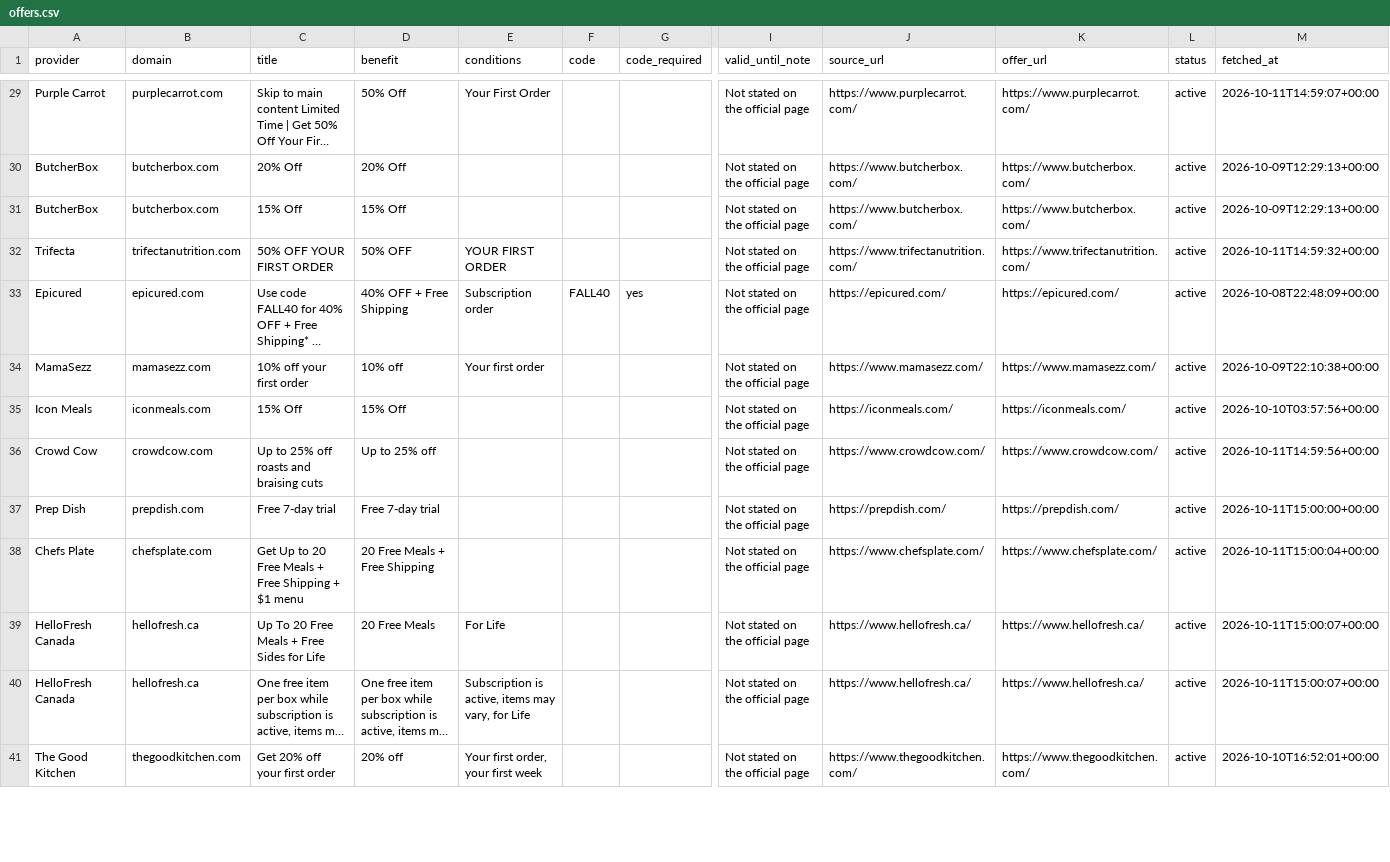
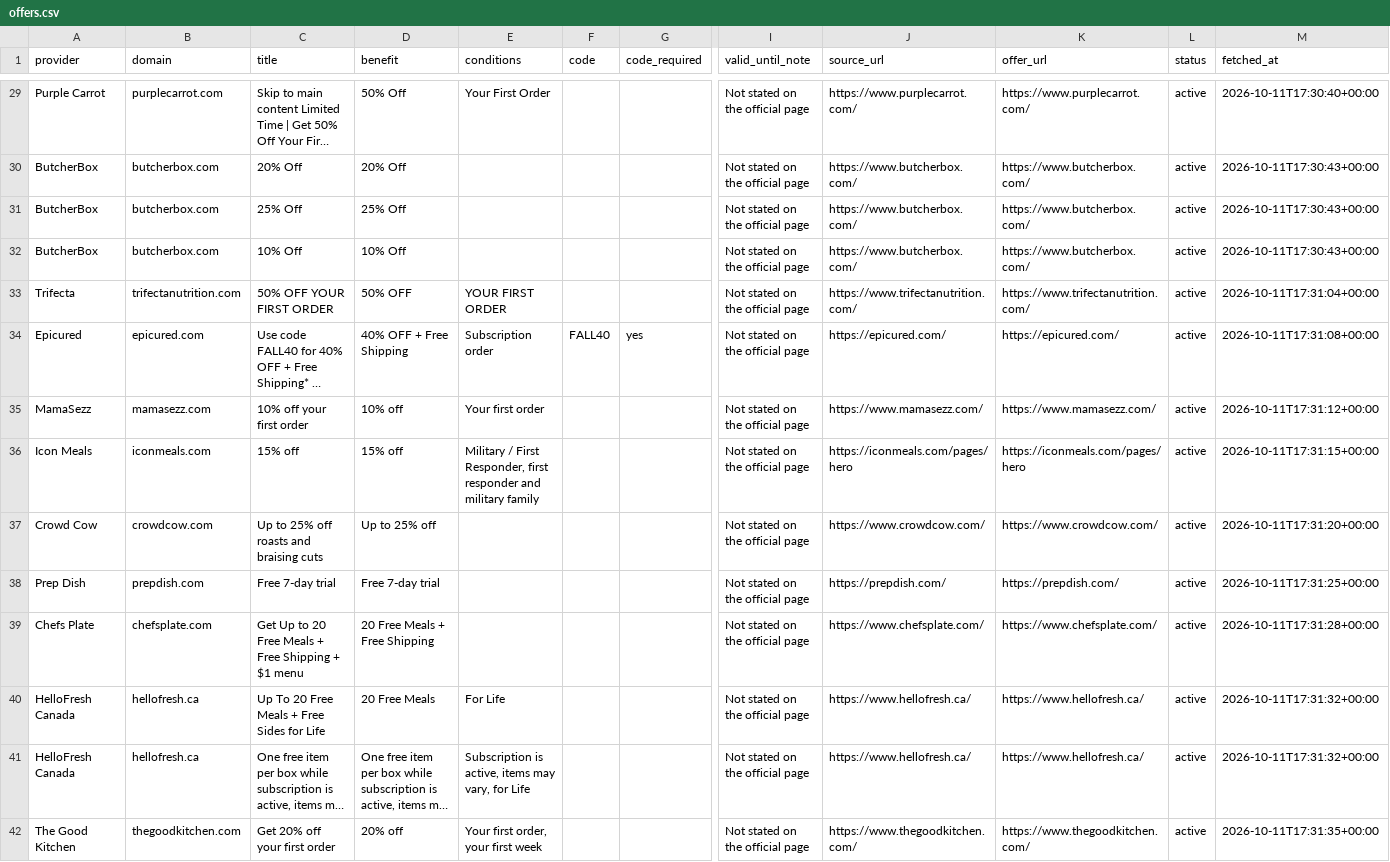
Before and after one commit to longlicode/hellofresh-deals-promo-radar, a CSV file: public/offers.csv, drawn as a sheet; only a part is shown, gaps mark what is left out; long unchanged cells end in …; addresses are those after the commit; rows hold the shown columns only; the diff covers the shown part only; the diff names each change by its address in the sheet, - before the commit and + after, or states it on an @@ line.

```diff
--- a/public/offers.csv
+++ b/public/offers.csv
-M29 (fetched_at): 2026-10-11T14:59:07+00:00
+M29 (fetched_at): 2026-10-11T17:30:40+00:00
-M30:M31 (fetched_at): 2026-10-09T12:29:13+00:00
+M30:M31 (fetched_at): 2026-10-11T17:30:43+00:00
-C31 (title): 15% Off
+C31 (title): 25% Off
-D31 (benefit): 15% Off
+D31 (benefit): 25% Off
+row 32: ButcherBox | butcherbox.com | 10% Off | 10% Off |  |  |  | Not stated on the official page | https://www.butcherbox.com/ | https://www.butcherbox.com/ | active | 2026-10-11T17:30:43+00:00
-M33 (fetched_at): 2026-10-11T14:59:32+00:00
+M33 (fetched_at): 2026-10-11T17:31:04+00:00
-M34 (fetched_at): 2026-10-08T22:48:09+00:00
+M34 (fetched_at): 2026-10-11T17:31:08+00:00
-M35 (fetched_at): 2026-10-09T22:10:38+00:00
+M35 (fetched_at): 2026-10-11T17:31:12+00:00
-C36 (title): 15% Off
+C36 (title): 15% off
-D36 (benefit): 15% Off
+D36 (benefit): 15% off
-E36 (conditions): (empty)
+E36 (conditions): Military / First Responder, first responder and military family
-J36 (source_url): https://iconmeals.com/
+J36 (source_url): https://iconmeals.com/pages/hero
-K36 (offer_url): https://iconmeals.com/
+K36 (offer_url): https://iconmeals.com/pages/hero
-M36 (fetched_at): 2026-10-10T03:57:56+00:00
+M36 (fetched_at): 2026-10-11T17:31:15+00:00
-M37 (fetched_at): 2026-10-11T14:59:56+00:00
+M37 (fetched_at): 2026-10-11T17:31:20+00:00
-M38 (fetched_at): 2026-10-11T15:00:00+00:00
+M38 (fetched_at): 2026-10-11T17:31:25+00:00
-M39 (fetched_at): 2026-10-11T15:00:04+00:00
+M39 (fetched_at): 2026-10-11T17:31:28+00:00
-M40:M41 (fetched_at): 2026-10-11T15:00:07+00:00
+M40:M41 (fetched_at): 2026-10-11T17:31:32+00:00
-M42 (fetched_at): 2026-10-10T16:52:01+00:00
+M42 (fetched_at): 2026-10-11T17:31:35+00:00
```
Also changed, not shown: 52 edited cells elsewhere in this file, 2 other files.
